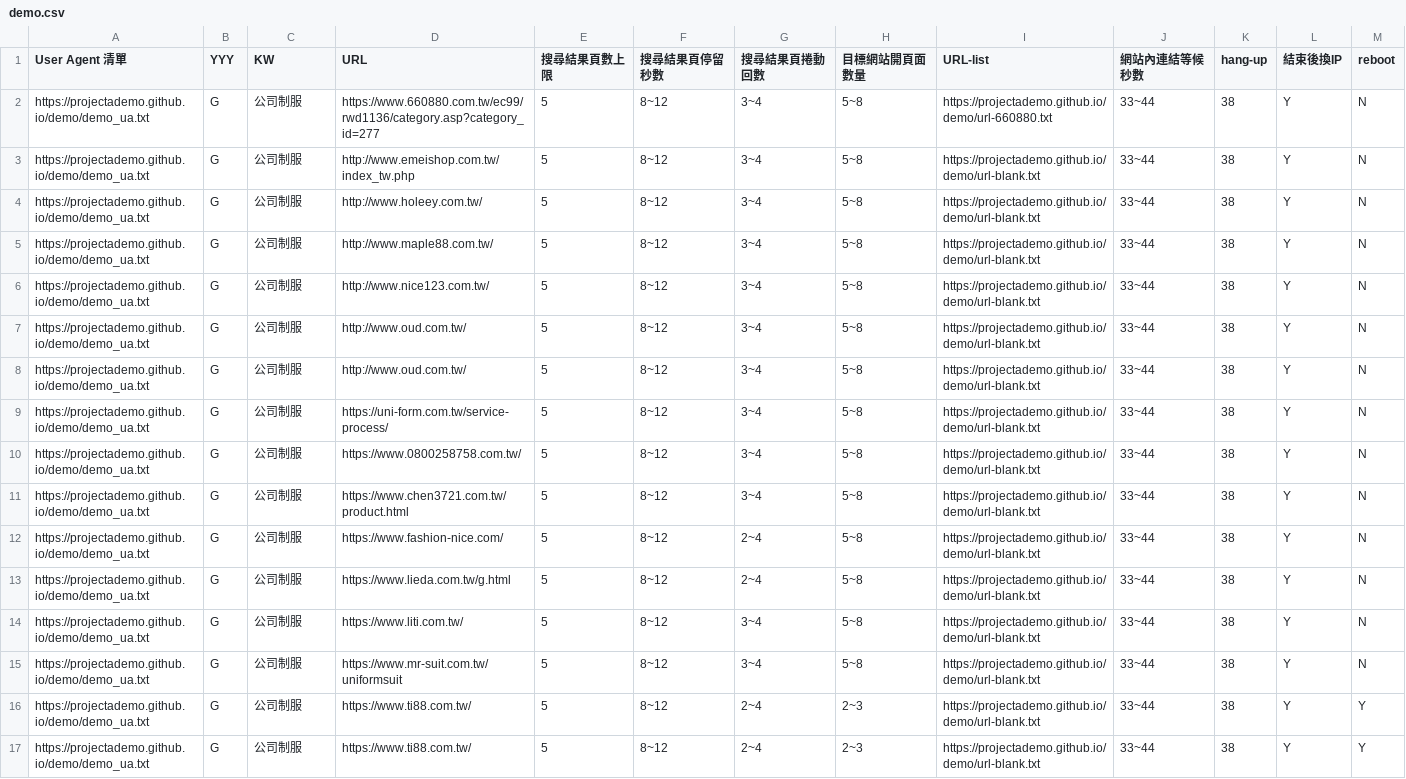
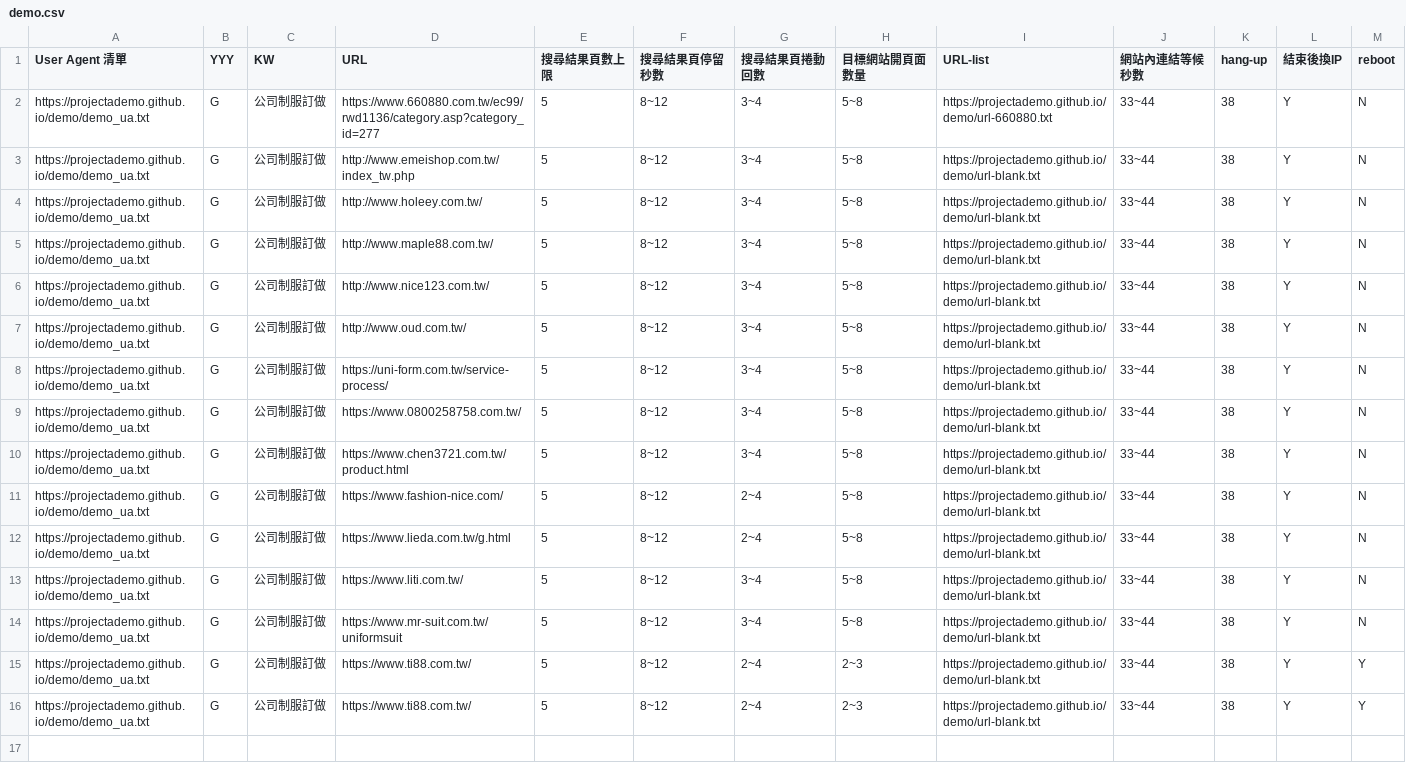
Before and after one commit to projectAdemo/demo, a CSV file: demo.csv, drawn as a sheet.

Commit message:
Add files via upload

```diff
--- a/demo.csv
+++ b/demo.csv
@@ -1,17 +1,16 @@
 User Agent 清單,YYY,KW,URL,搜尋結果頁數上限,搜尋結果頁停留秒數,搜尋結果頁捲動回數,目標網站開頁面數量,URL-list,網站內連結等候秒數,hang-up,結束後換IP,reboot
-https://projectademo.github.io/demo/demo_ua.txt,G,公司制服,https://www.660880.com.tw/ec99/rwd1136/category.asp?category_id=277,5,8~12,3~4,5~8,https://projectademo.github.io/demo/url-660880.txt,33~44,38,Y,N
-https://projectademo.github.io/demo/demo_ua.txt,G,公司制服,http://www.emeishop.com.tw/index_tw.php,5,8~12,3~4,5~8,https://projectademo.github.io/demo/url-blank.txt,33~44,38,Y,N
-https://projectademo.github.io/demo/demo_ua.txt,G,公司制服,http://www.holeey.com.tw/,5,8~12,3~4,5~8,https://projectademo.github.io/demo/url-blank.txt,33~44,38,Y,N
-https://projectademo.github.io/demo/demo_ua.txt,G,公司制服,http://www.maple88.com.tw/,5,8~12,3~4,5~8,https://projectademo.github.io/demo/url-blank.txt,33~44,38,Y,N
-https://projectademo.github.io/demo/demo_ua.txt,G,公司制服,http://www.nice123.com.tw/,5,8~12,3~4,5~8,https://projectademo.github.io/demo/url-blank.txt,33~44,38,Y,N
-https://projectademo.github.io/demo/demo_ua.txt,G,公司制服,http://www.oud.com.tw/,5,8~12,3~4,5~8,https://projectademo.github.io/demo/url-blank.txt,33~44,38,Y,N
-https://projectademo.github.io/demo/demo_ua.txt,G,公司制服,http://www.oud.com.tw/,5,8~12,3~4,5~8,https://projectademo.github.io/demo/url-blank.txt,33~44,38,Y,N
-https://projectademo.github.io/demo/demo_ua.txt,G,公司制服,https://uni-form.com.tw/service-process/,5,8~12,3~4,5~8,https://projectademo.github.io/demo/url-blank.txt,33~44,38,Y,N
-https://projectademo.github.io/demo/demo_ua.txt,G,公司制服,https://www.0800258758.com.tw/,5,8~12,3~4,5~8,https://projectademo.github.io/demo/url-blank.txt,33~44,38,Y,N
-https://projectademo.github.io/demo/demo_ua.txt,G,公司制服,https://www.chen3721.com.tw/product.html,5,8~12,3~4,5~8,https://projectademo.github.io/demo/url-blank.txt,33~44,38,Y,N
-https://projectademo.github.io/demo/demo_ua.txt,G,公司制服,https://www.fashion-nice.com/,5,8~12,2~4,5~8,https://projectademo.github.io/demo/url-blank.txt,33~44,38,Y,N
-https://projectademo.github.io/demo/demo_ua.txt,G,公司制服,https://www.lieda.com.tw/g.html,5,8~12,2~4,5~8,https://projectademo.github.io/demo/url-blank.txt,33~44,38,Y,N
-https://projectademo.github.io/demo/demo_ua.txt,G,公司制服,https://www.liti.com.tw/,5,8~12,3~4,5~8,https://projectademo.github.io/demo/url-blank.txt,33~44,38,Y,N
-https://projectademo.github.io/demo/demo_ua.txt,G,公司制服,https://www.mr-suit.com.tw/uniformsuit,5,8~12,3~4,5~8,https://projectademo.github.io/demo/url-blank.txt,33~44,38,Y,N
-https://projectademo.github.io/demo/demo_ua.txt,G,公司制服,https://www.ti88.com.tw/,5,8~12,2~4,2~3,https://projectademo.github.io/demo/url-blank.txt,33~44,38,Y,Y
-https://projectademo.github.io/demo/demo_ua.txt,G,公司制服,https://www.ti88.com.tw/,5,8~12,2~4,2~3,https://projectademo.github.io/demo/url-blank.txt,33~44,38,Y,Y
+https://projectademo.github.io/demo/demo_ua.txt,G,公司制服訂做,https://www.660880.com.tw/ec99/rwd1136/category.asp?category_id=277,5,8~12,3~4,5~8,https://projectademo.github.io/demo/url-660880.txt,33~44,38,Y,N
+https://projectademo.github.io/demo/demo_ua.txt,G,公司制服訂做,http://www.emeishop.com.tw/index_tw.php,5,8~12,3~4,5~8,https://projectademo.github.io/demo/url-blank.txt,33~44,38,Y,N
+https://projectademo.github.io/demo/demo_ua.txt,G,公司制服訂做,http://www.holeey.com.tw/,5,8~12,3~4,5~8,https://projectademo.github.io/demo/url-blank.txt,33~44,38,Y,N
+https://projectademo.github.io/demo/demo_ua.txt,G,公司制服訂做,http://www.maple88.com.tw/,5,8~12,3~4,5~8,https://projectademo.github.io/demo/url-blank.txt,33~44,38,Y,N
+https://projectademo.github.io/demo/demo_ua.txt,G,公司制服訂做,http://www.nice123.com.tw/,5,8~12,3~4,5~8,https://projectademo.github.io/demo/url-blank.txt,33~44,38,Y,N
+https://projectademo.github.io/demo/demo_ua.txt,G,公司制服訂做,http://www.oud.com.tw/,5,8~12,3~4,5~8,https://projectademo.github.io/demo/url-blank.txt,33~44,38,Y,N
+https://projectademo.github.io/demo/demo_ua.txt,G,公司制服訂做,https://uni-form.com.tw/service-process/,5,8~12,3~4,5~8,https://projectademo.github.io/demo/url-blank.txt,33~44,38,Y,N
+https://projectademo.github.io/demo/demo_ua.txt,G,公司制服訂做,https://www.0800258758.com.tw/,5,8~12,3~4,5~8,https://projectademo.github.io/demo/url-blank.txt,33~44,38,Y,N
+https://projectademo.github.io/demo/demo_ua.txt,G,公司制服訂做,https://www.chen3721.com.tw/product.html,5,8~12,3~4,5~8,https://projectademo.github.io/demo/url-blank.txt,33~44,38,Y,N
+https://projectademo.github.io/demo/demo_ua.txt,G,公司制服訂做,https://www.fashion-nice.com/,5,8~12,2~4,5~8,https://projectademo.github.io/demo/url-blank.txt,33~44,38,Y,N
+https://projectademo.github.io/demo/demo_ua.txt,G,公司制服訂做,https://www.lieda.com.tw/g.html,5,8~12,2~4,5~8,https://projectademo.github.io/demo/url-blank.txt,33~44,38,Y,N
+https://projectademo.github.io/demo/demo_ua.txt,G,公司制服訂做,https://www.liti.com.tw/,5,8~12,3~4,5~8,https://projectademo.github.io/demo/url-blank.txt,33~44,38,Y,N
+https://projectademo.github.io/demo/demo_ua.txt,G,公司制服訂做,https://www.mr-suit.com.tw/uniformsuit,5,8~12,3~4,5~8,https://projectademo.github.io/demo/url-blank.txt,33~44,38,Y,N
+https://projectademo.github.io/demo/demo_ua.txt,G,公司制服訂做,https://www.ti88.com.tw/,5,8~12,2~4,2~3,https://projectademo.github.io/demo/url-blank.txt,33~44,38,Y,Y
+https://projectademo.github.io/demo/demo_ua.txt,G,公司制服訂做,https://www.ti88.com.tw/,5,8~12,2~4,2~3,https://projectademo.github.io/demo/url-blank.txt,33~44,38,Y,Y
```
